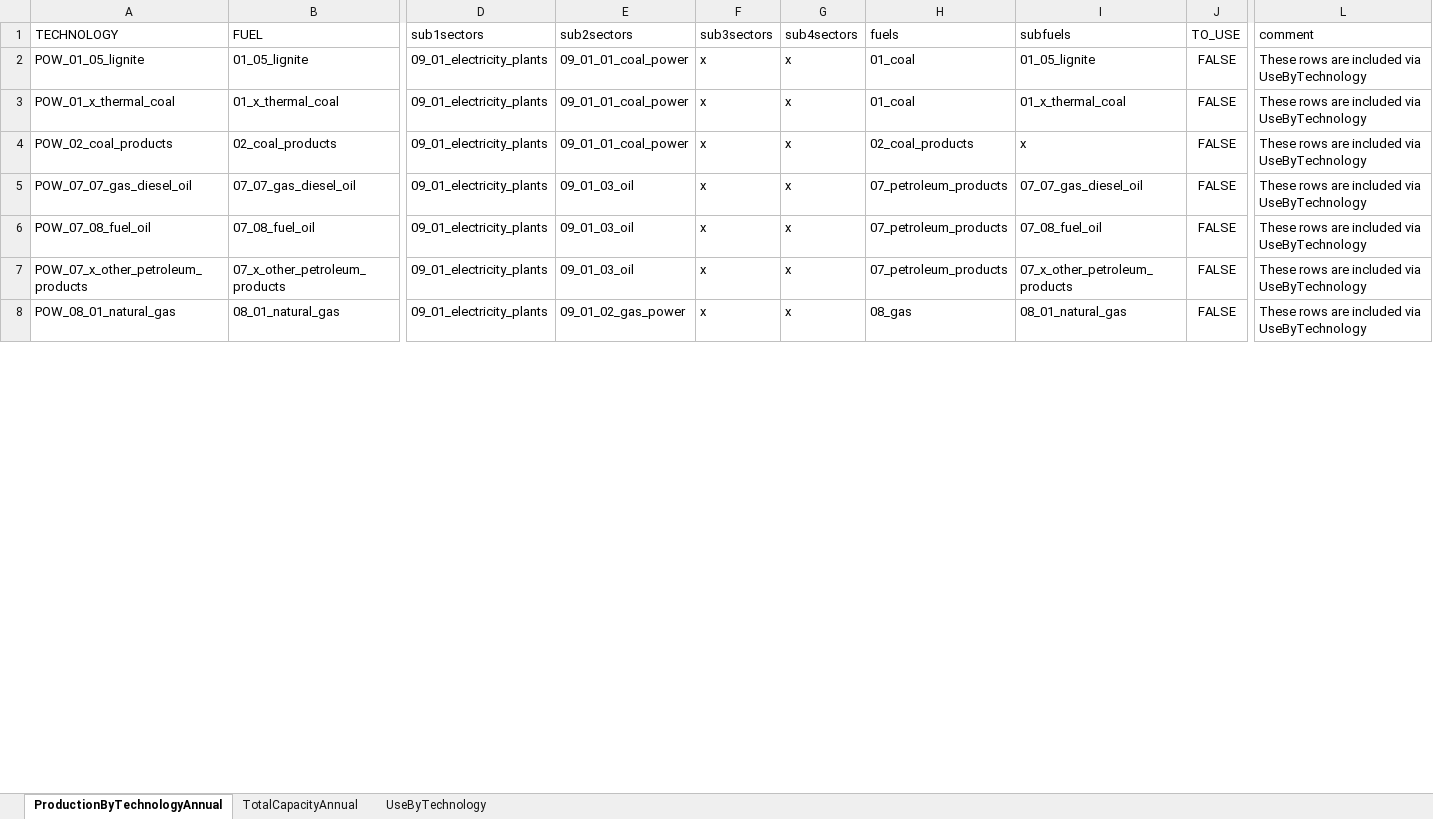
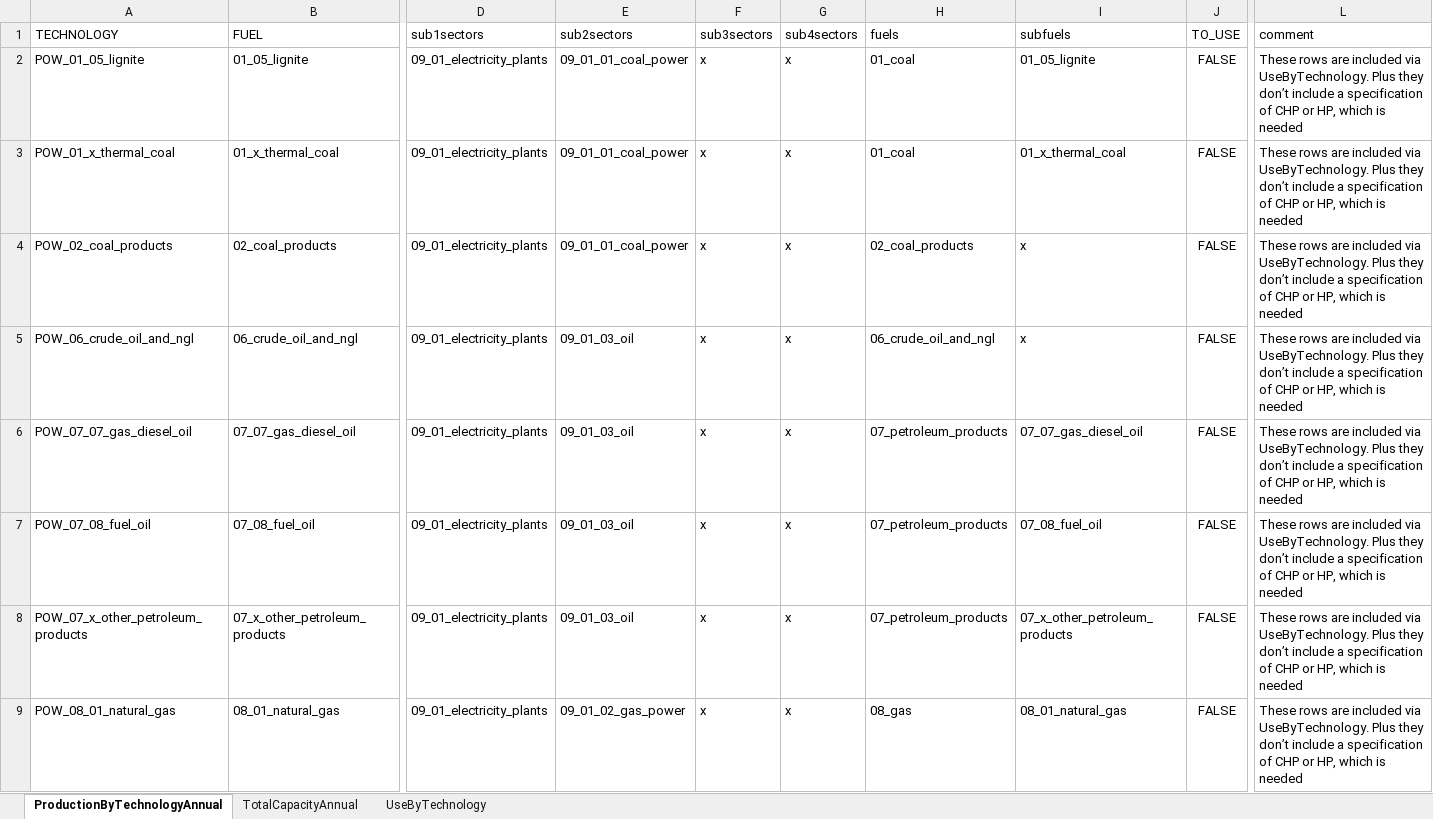
Before and after one commit to asia-pacific-energy-research-centre/power-model, an Excel workbook: config/EBT_mapping-MASTER.xlsx, sheet ProductionByTechnologyAnnual, drawn as a sheet; only a part is shown, gaps mark what is left out; values as stored, in another font and other column widths than the file's, no borders; charts and pictures and conditional formats not drawn; addresses are those after the commit; rows hold the shown columns only; the diff covers the shown part only; the diff names each change by its address in the sheet, - before the commit and + after, or states it on an @@ line.

```diff
--- a/config/EBT_mapping-MASTER.xlsx (sheet ProductionByTechnologyAnnual)
+++ b/config/EBT_mapping-MASTER.xlsx (sheet ProductionByTechnologyAnnual)
-L2:L4 (comment): …included via UseByTechnology
+L2:L4 (comment): …included via UseByTechnology. Plus they don’t include a specification of CHP or HP, which is needed
+row 5: POW_06_crude_oil_and_ngl | 06_crude_oil_and_ngl | 09_01_electricity_plants | 09_01_03_oil | x | x | 06_crude_oil_and_ngl | x | FALSE | These rows are included via UseByTechnology. Plus they don’t include a specification of CHP or HP, which is needed
-L6:L9 (comment): …included via UseByTechnology
+L6:L9 (comment): …included via UseByTechnology. Plus they don’t include a specification of CHP or HP, which is needed
```
Also changed, not shown: 8 edited cells elsewhere in this sheet, sheet UseByTechnology, sheet TotalCapacityAnnual, charts or pictures.
